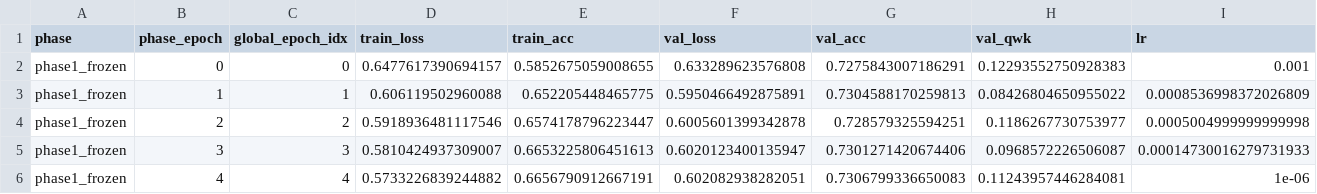
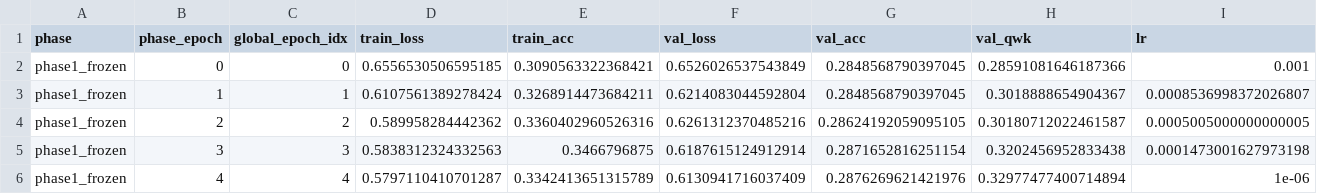
Before and after one commit to ahmed-farhanur-rashid/gradeeye, a CSV file: saved/logs/aptos/convnext_tiny/lodo_aptos_convnext_tiny_epoch_log.csv, drawn as a sheet; only a part is shown; the diff covers the shown part only.

```diff
--- a/saved/logs/aptos/convnext_tiny/lodo_aptos_convnext_tiny_epoch_log.csv
+++ b/saved/logs/aptos/convnext_tiny/lodo_aptos_convnext_tiny_epoch_log.csv
@@ -1,6 +1,6 @@
 phase,phase_epoch,global_epoch_idx,train_loss,train_acc,val_loss,val_acc,val_qwk,lr
-phase1_frozen,0,0,0.6477617390694157,0.5852675059008655,0.633289623576808,0.7275843007186291,0.12293552750928383,0.001
-phase1_frozen,1,1,0.606119502960088,0.652205448465775,0.5950466492875891,0.7304588170259813,0.08426804650955022,0.0008536998372026809
-phase1_frozen,2,2,0.5918936481117546,0.6574178796223447,0.6005601399342878,0.728579325594251,0.1186267730753977,0.0005004999999999998
-phase1_frozen,3,3,0.5810424937309007,0.6653225806451613,0.6020123400135947,0.7301271420674406,0.0968572226506087,0.00014730016279731933
-phase1_frozen,4,4,0.5733226839244882,0.6656790912667191,0.602082938282051,0.7306799336650083,0.11243957446284081,1e-06
+phase1_frozen,0,0,0.6556530506595185,0.3090563322368421,0.6526026537543849,0.2848568790397045,0.28591081646187366,0.001
+phase1_frozen,1,1,0.6107561389278424,0.3268914473684211,0.6214083044592804,0.2848568790397045,0.3018888654904367,0.0008536998372026807
+phase1_frozen,2,2,0.589958284442362,0.3360402960526316,0.6261312370485216,0.28624192059095105,0.30180712022461587,0.0005005000000000005
+phase1_frozen,3,3,0.5838312324332563,0.3466796875,0.6187615124912914,0.2871652816251154,0.3202456952833438,0.0001473001627973198
+phase1_frozen,4,4,0.5797110410701287,0.3342413651315789,0.6130941716037409,0.2876269621421976,0.32977477400714894,1e-06
```
Also changed, not shown: 65 edited cells elsewhere in this file, saved/logs/eyepacs/convnext_tiny/lodo_eyepacs_convnext_tiny_epoch_log.csv, saved/logs/eyepacs/convnext_tiny/lodo_eyepacs_convnext_tiny_phase1_frozen_train_log.csv, 34 other files.
